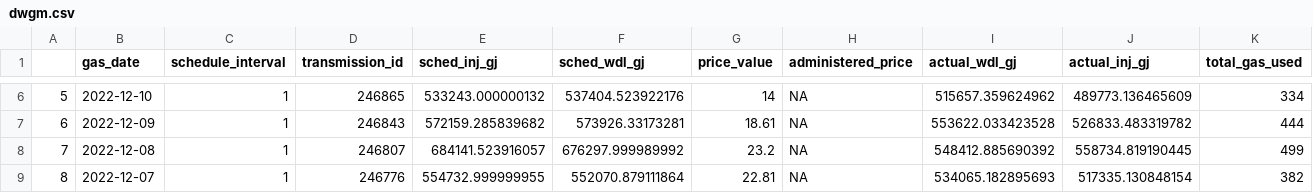
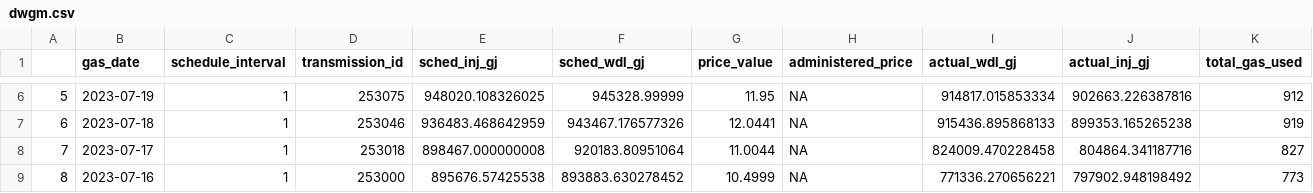
Before and after one commit to jonfoong/aus_shiny_docker, a CSV file: output/dwgm.csv, drawn as a sheet; only a part is shown, gaps mark what is left out; the diff covers the shown part only.

```diff
--- a/output/dwgm.csv
+++ b/output/dwgm.csv
@@ -6,4 +6,4 @@
-"5",2022-12-10,1,246865,533243.000000132,537404.523922176,14,NA,515657.359624962,489773.136465609,334
-"6",2022-12-09,1,246843,572159.285839682,573926.33173281,18.61,NA,553622.033423528,526833.483319782,444
-"7",2022-12-08,1,246807,684141.523916057,676297.999989992,23.2,NA,548412.885690392,558734.819190445,499
-"8",2022-12-07,1,246776,554732.999999955,552070.879111864,22.81,NA,534065.182895693,517335.130848154,382
+"5",2023-07-19,1,253075,948020.108326025,945328.99999,11.95,NA,914817.015853334,902663.226387816,912
+"6",2023-07-18,1,253046,936483.468642959,943467.176577326,12.0441,NA,915436.895868133,899353.165265238,919
+"7",2023-07-17,1,253018,898467.000000008,920183.80951064,11.0044,NA,824009.470228458,804864.341187716,827
+"8",2023-07-16,1,253000,895676.57425538,893883.630278452,10.4999,NA,771336.270656221,797902.948198492,773
```
Also changed, not shown: 77 edited cells elsewhere in this file, output/gsh.csv, output/lng.csv, 9 other files.
